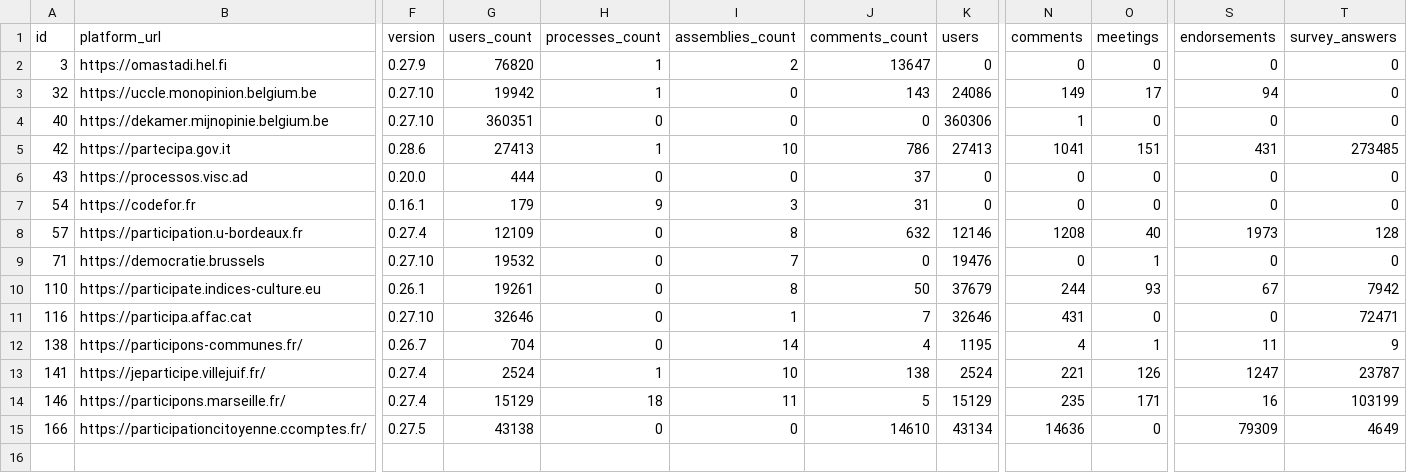
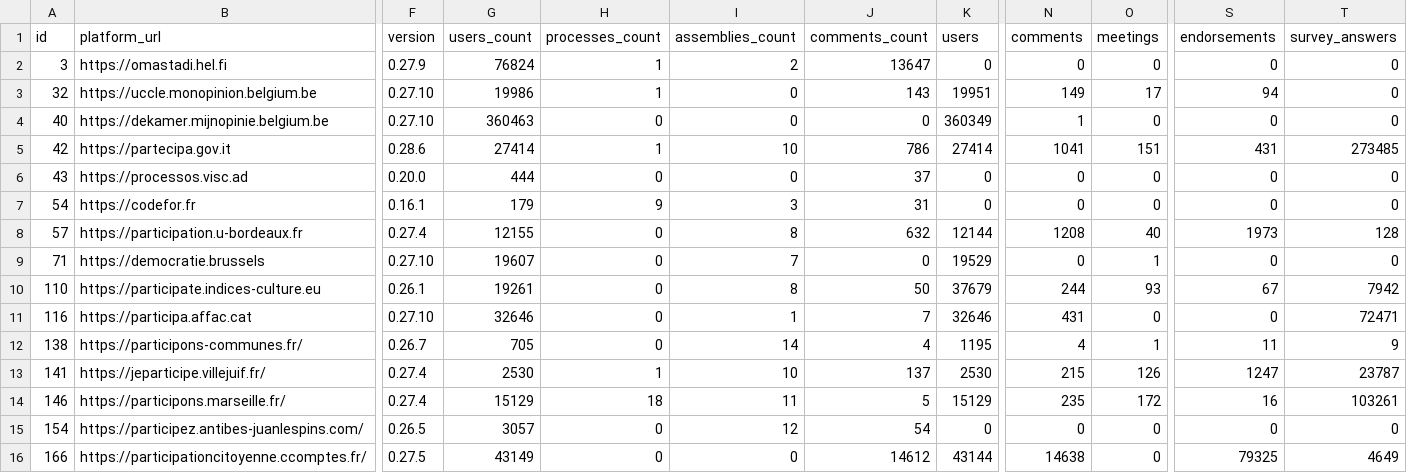
Before and after one commit to digidemlab/decidim-census, a CSV file: _data/platforms.csv, drawn as a sheet; only a part is shown, gaps mark what is left out; addresses are those after the commit; rows hold the shown columns only; the diff names each change by its address in the sheet, - before the commit and + after, or states it on an @@ line.

Commit message:
Updating the data

```diff
--- a/_data/platforms.csv
+++ b/_data/platforms.csv
-G2 (users_count): 76820
+G2 (users_count): 76824
-G3 (users_count): 19942
+G3 (users_count): 19986
-K3 (users): 24086
+K3 (users): 19951
-G4 (users_count): 360351
+G4 (users_count): 360463
-K4 (users): 360306
+K4 (users): 360349
-G5 (users_count): 27413
+G5 (users_count): 27414
-K5 (users): 27413
+K5 (users): 27414
-G8 (users_count): 12109
+G8 (users_count): 12155
-K8 (users): 12146
+K8 (users): 12144
-G9 (users_count): 19532
+G9 (users_count): 19607
-K9 (users): 19476
+K9 (users): 19529
-G12 (users_count): 704
+G12 (users_count): 705
-G13 (users_count): 2524
+G13 (users_count): 2530
-J13 (comments_count): 138
+J13 (comments_count): 137
-K13 (users): 2524
+K13 (users): 2530
-N13 (comments): 221
+N13 (comments): 215
-O14 (meetings): 171
+O14 (meetings): 172
-T14 (survey_answers): 103199
+T14 (survey_answers): 103261
+row 15: 154 | https://participez.antibes-juanlespins.com/ | 0.26.5 | 3057 | 0 | 12 | 54 | 0 | 0 | 0 | 0 | 0
-G16 (users_count): 43138
+G16 (users_count): 43149
-J16 (comments_count): 14610
+J16 (comments_count): 14612
-K16 (users): 43134
+K16 (users): 43144
-N16 (comments): 14636
+N16 (comments): 14638
-S16 (endorsements): 79309
+S16 (endorsements): 79325
```
Also changed, not shown: _data/historical/146 - participons.marseille.fr.csv, _data/historical/166 - participationcitoyenne.ccomptes.fr.csv, 15 other files.
